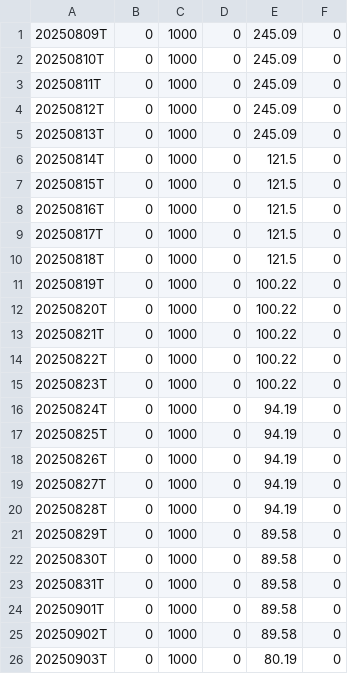
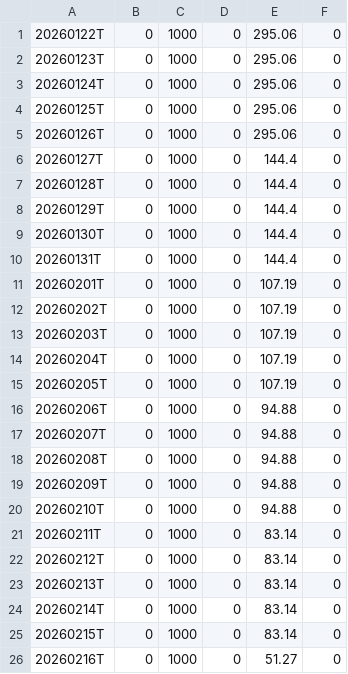
Before and after one commit to Fred6725/rs-log, a CSV file: output/RSRATING.csv, drawn as a sheet; only a part is shown; the diff covers the shown part only.

```diff
--- a/output/RSRATING.csv
+++ b/output/RSRATING.csv
@@ -1,26 +1,26 @@
-20250809T,0,1000,0,245.09,0
-20250810T,0,1000,0,245.09,0
-20250811T,0,1000,0,245.09,0
-20250812T,0,1000,0,245.09,0
-20250813T,0,1000,0,245.09,0
-20250814T,0,1000,0,121.5,0
-20250815T,0,1000,0,121.5,0
-20250816T,0,1000,0,121.5,0
-20250817T,0,1000,0,121.5,0
-20250818T,0,1000,0,121.5,0
-20250819T,0,1000,0,100.22,0
-20250820T,0,1000,0,100.22,0
-20250821T,0,1000,0,100.22,0
-20250822T,0,1000,0,100.22,0
-20250823T,0,1000,0,100.22,0
-20250824T,0,1000,0,94.19,0
-20250825T,0,1000,0,94.19,0
-20250826T,0,1000,0,94.19,0
-20250827T,0,1000,0,94.19,0
-20250828T,0,1000,0,94.19,0
-20250829T,0,1000,0,89.58,0
-20250830T,0,1000,0,89.58,0
-20250831T,0,1000,0,89.58,0
-20250901T,0,1000,0,89.58,0
-20250902T,0,1000,0,89.58,0
-20250903T,0,1000,0,80.19,0
+20260122T,0,1000,0,295.06,0
+20260123T,0,1000,0,295.06,0
+20260124T,0,1000,0,295.06,0
+20260125T,0,1000,0,295.06,0
+20260126T,0,1000,0,295.06,0
+20260127T,0,1000,0,144.4,0
+20260128T,0,1000,0,144.4,0
+20260129T,0,1000,0,144.4,0
+20260130T,0,1000,0,144.4,0
+20260131T,0,1000,0,144.4,0
+20260201T,0,1000,0,107.19,0
+20260202T,0,1000,0,107.19,0
+20260203T,0,1000,0,107.19,0
+20260204T,0,1000,0,107.19,0
+20260205T,0,1000,0,107.19,0
+20260206T,0,1000,0,94.88,0
+20260207T,0,1000,0,94.88,0
+20260208T,0,1000,0,94.88,0
+20260209T,0,1000,0,94.88,0
+20260210T,0,1000,0,94.88,0
+20260211T,0,1000,0,83.14,0
+20260212T,0,1000,0,83.14,0
+20260213T,0,1000,0,83.14,0
+20260214T,0,1000,0,83.14,0
+20260215T,0,1000,0,83.14,0
+20260216T,0,1000,0,51.27,0
```
Also changed, not shown: 18 edited cells elsewhere in this file, output/rs_industries.csv, 1 other file.
